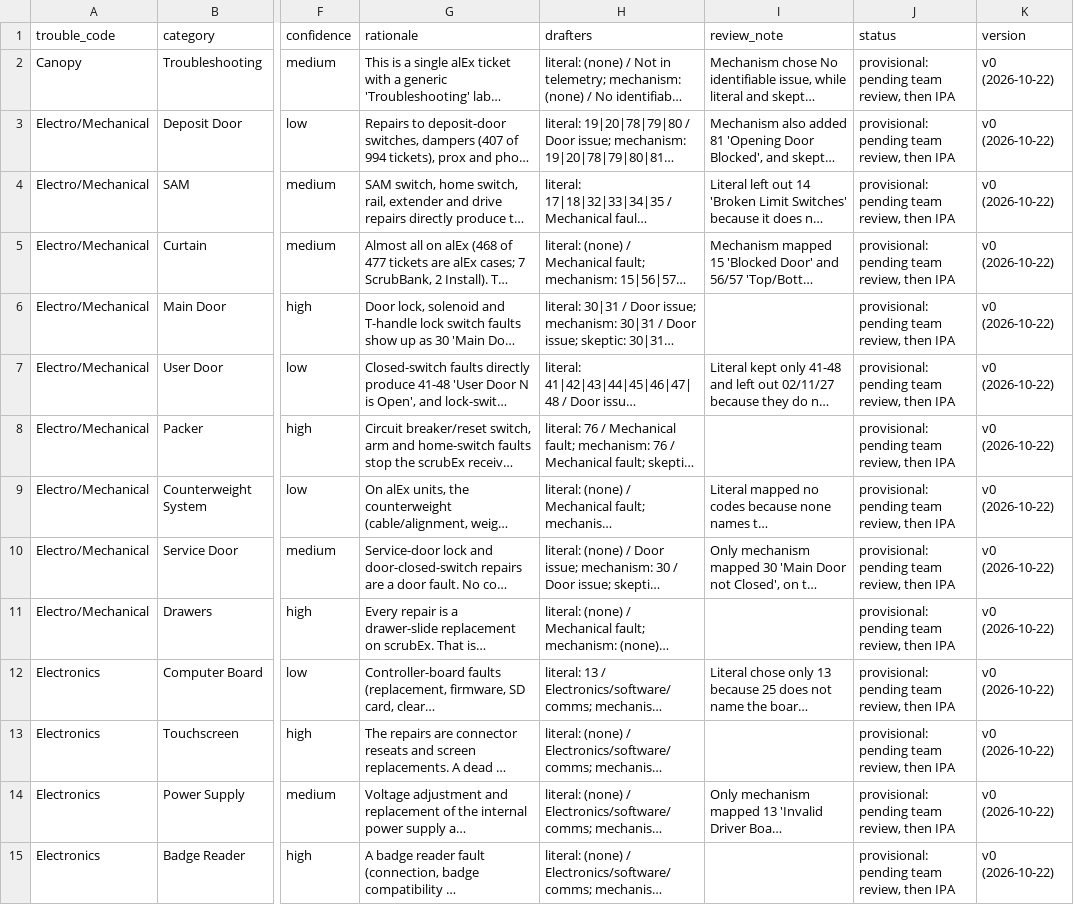
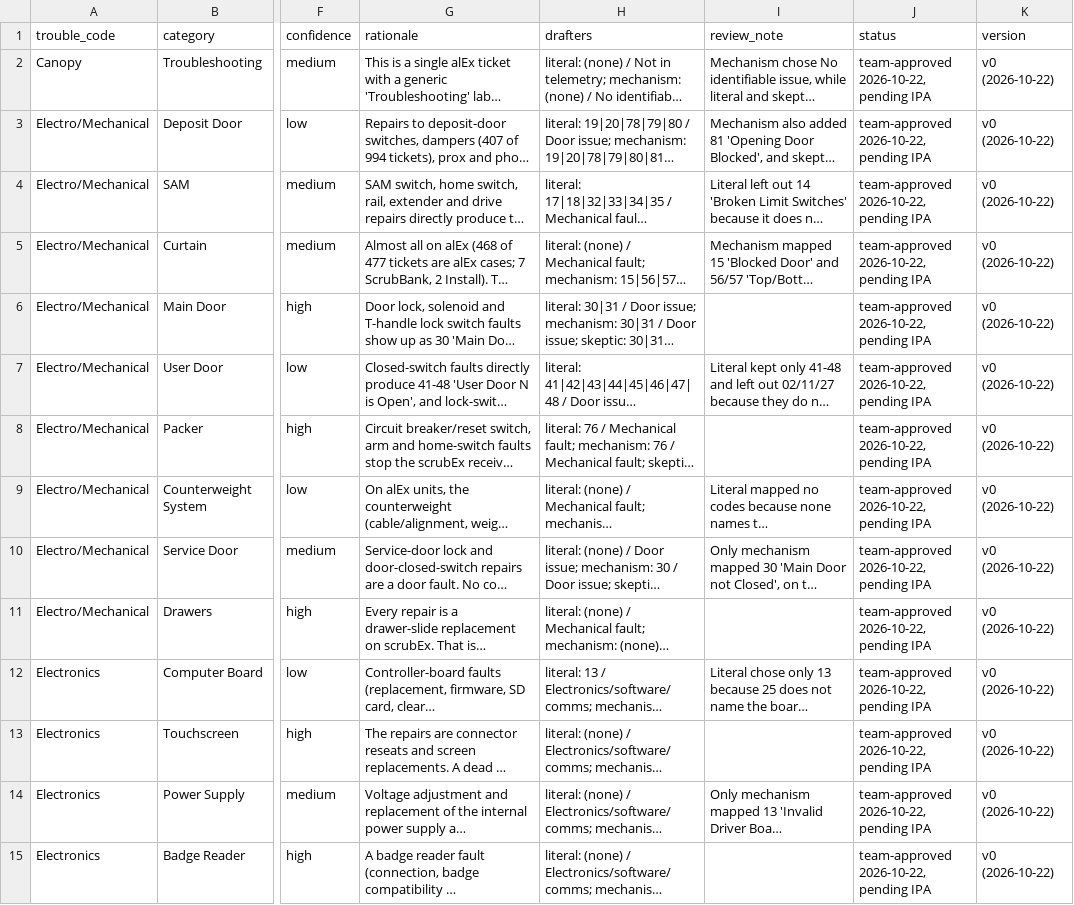
Before and after one commit to zach-yaninek/analytics-lab, a CSV file: verification/reference/crosswalk_v0.csv, drawn as a sheet; only a part is shown, gaps mark what is left out; long unchanged cells end in …; the diff covers the shown part only; the diff names each change by its address in the sheet, - before the commit and + after, or states it on an @@ line.

```diff
--- a/verification/reference/crosswalk_v0.csv
+++ b/verification/reference/crosswalk_v0.csv
-J2:J15 (status): provisional: pending team review, then IPA
+J2:J15 (status): team-approved 2026-10-22, pending IPA
```
Also changed, not shown: 27 edited cells elsewhere in this file, 1 other file.
